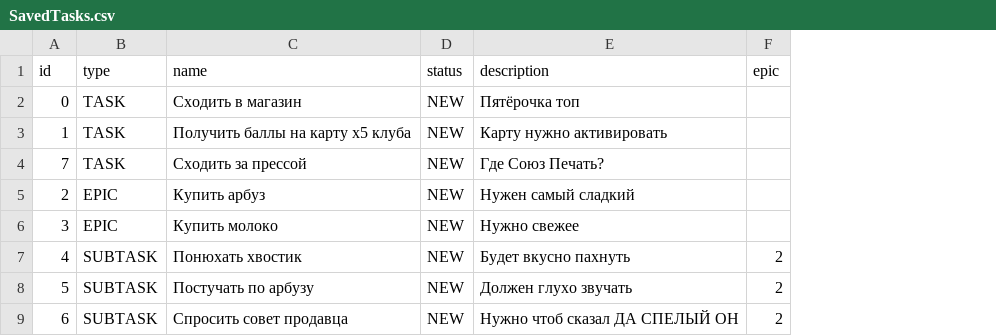
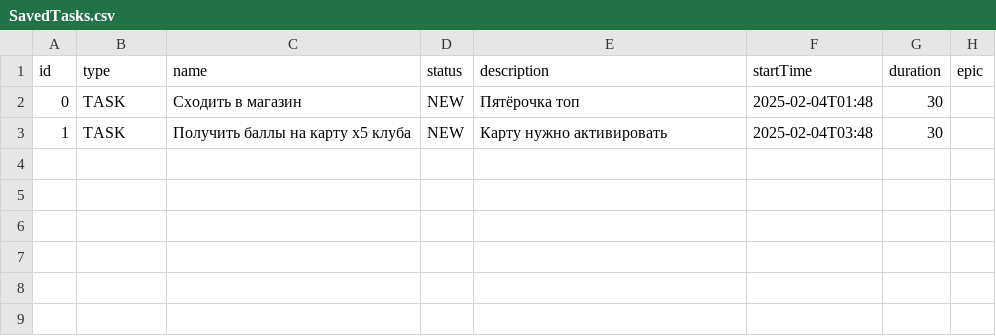
Before and after one commit to VyacheslavGontarev/java-kanban, a CSV file: SavedTasks.csv, drawn as a sheet; removed rows and columns are numbered as before the commit, all else as after; the diff names each change by its address in the sheet, - before the commit and + after, or states it on an @@ line.

```diff
--- a/SavedTasks.csv
+++ b/SavedTasks.csv
+column F (startTime), rows 2-3: 2025-02-04T01:48 | 2025-02-04T03:48
+column G (duration), rows 2-3: 30 | 30
-row 4: 7 | TASK | Сходить за прессой | NEW | Где Союз Печать?
-row 5: 2 | EPIC | Купить арбуз | NEW | Нужен самый сладкий
-row 6: 3 | EPIC | Купить молоко | NEW | Нужно свежее
-row 7: 4 | SUBTASK | Понюхать хвостик | NEW | Будет вкусно пахнуть | 2
-row 8: 5 | SUBTASK | Постучать по арбузу | NEW | Должен глухо звучать | 2
-row 9: 6 | SUBTASK | Спросить совет продавца | NEW | Нужно чтоб сказал ДА СПЕЛЫЙ ОН | 2
```
Also changed, not shown: 7 other files.
